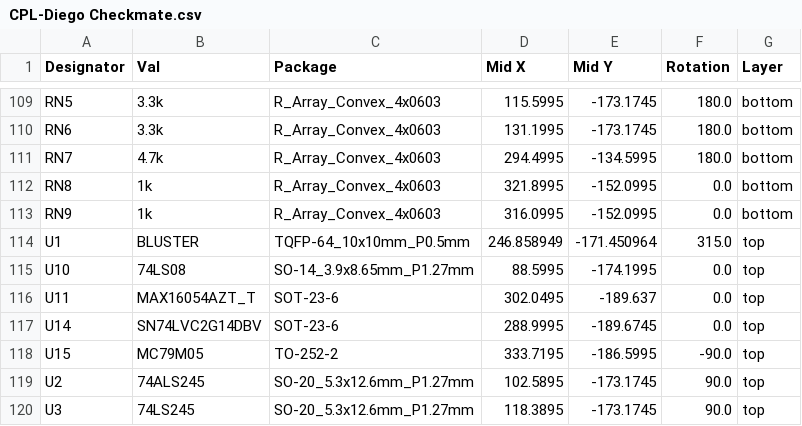
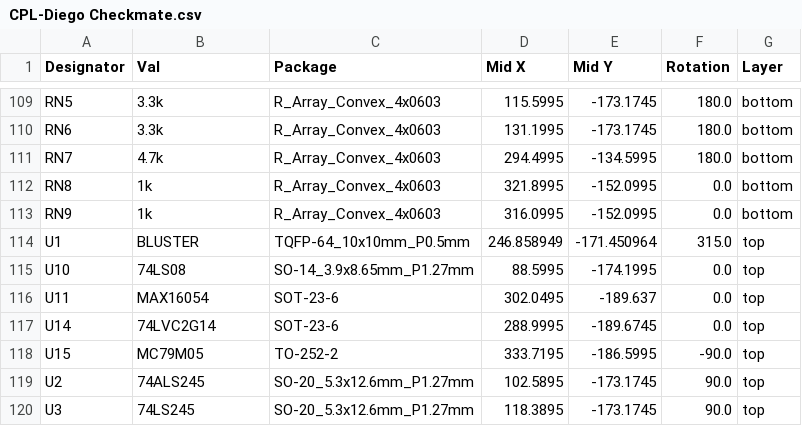
Before and after one commit to CRG-Glen/DIEGO-500, a CSV file: JLCPCB/Checkmate/CPL-Diego Checkmate.csv, drawn as a sheet; only a part is shown, gaps mark what is left out.

```diff
--- a/JLCPCB/Checkmate/CPL-Diego Checkmate.csv
+++ b/JLCPCB/Checkmate/CPL-Diego Checkmate.csv
@@ -115,4 +115,4 @@ U1,BLUSTER,TQFP-64_10x10mm_P0.5mm,246.858949,-171.450964,315.0,top
 U10,74LS08,SO-14_3.9x8.65mm_P1.27mm,88.5995,-174.1995,0.0,top
-U11,MAX16054AZT_T,SOT-23-6,302.0495,-189.637,0.0,top
-U14,SN74LVC2G14DBV,SOT-23-6,288.9995,-189.6745,0.0,top
+U11,MAX16054,SOT-23-6,302.0495,-189.637,0.0,top
+U14,74LVC2G14,SOT-23-6,288.9995,-189.6745,0.0,top
 U15,MC79M05,TO-252-2,333.7195,-186.5995,-90.0,top
```
Also changed, not shown: JLCPCB/Checkmate/BOM-Diego Checkmate.csv, 5 other files.
